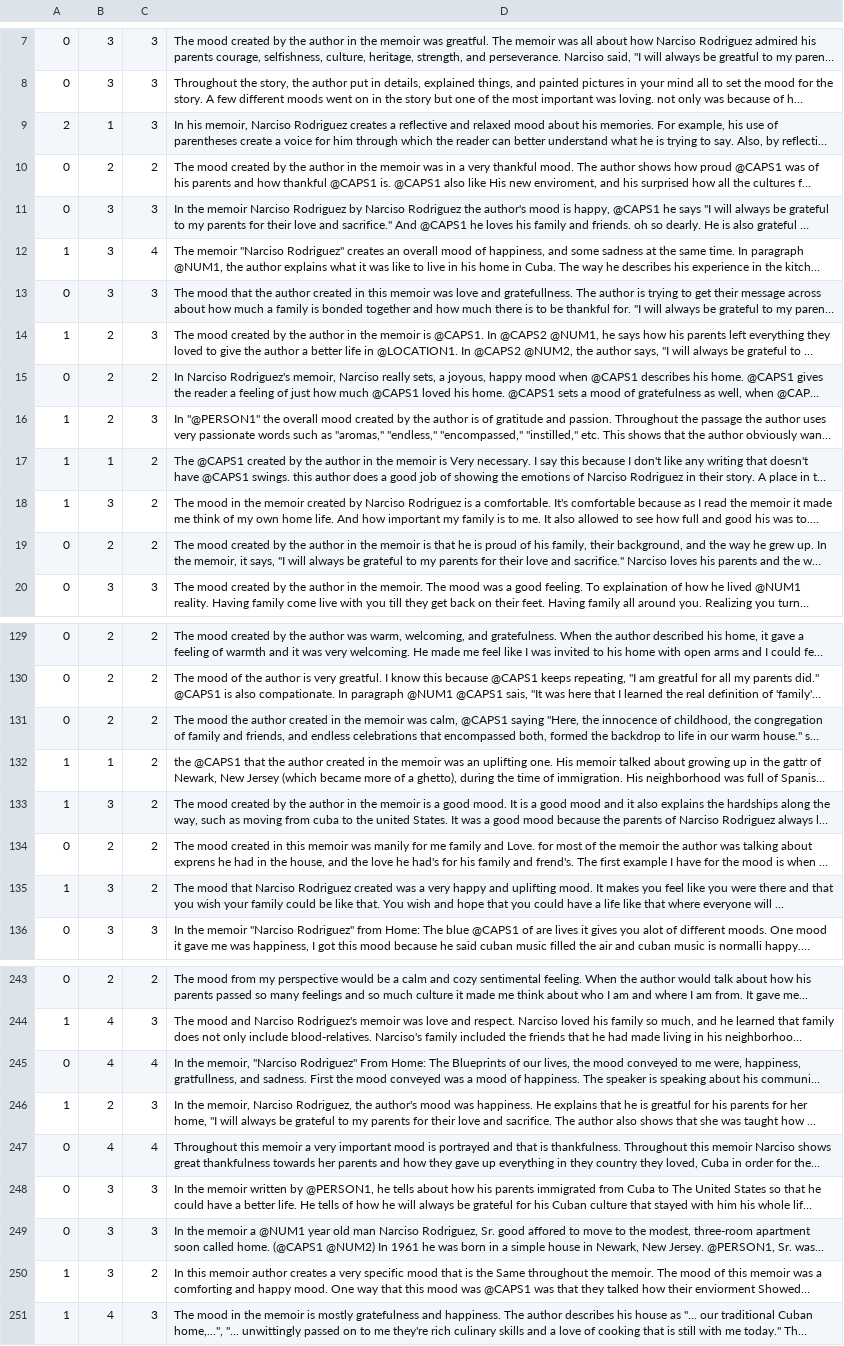
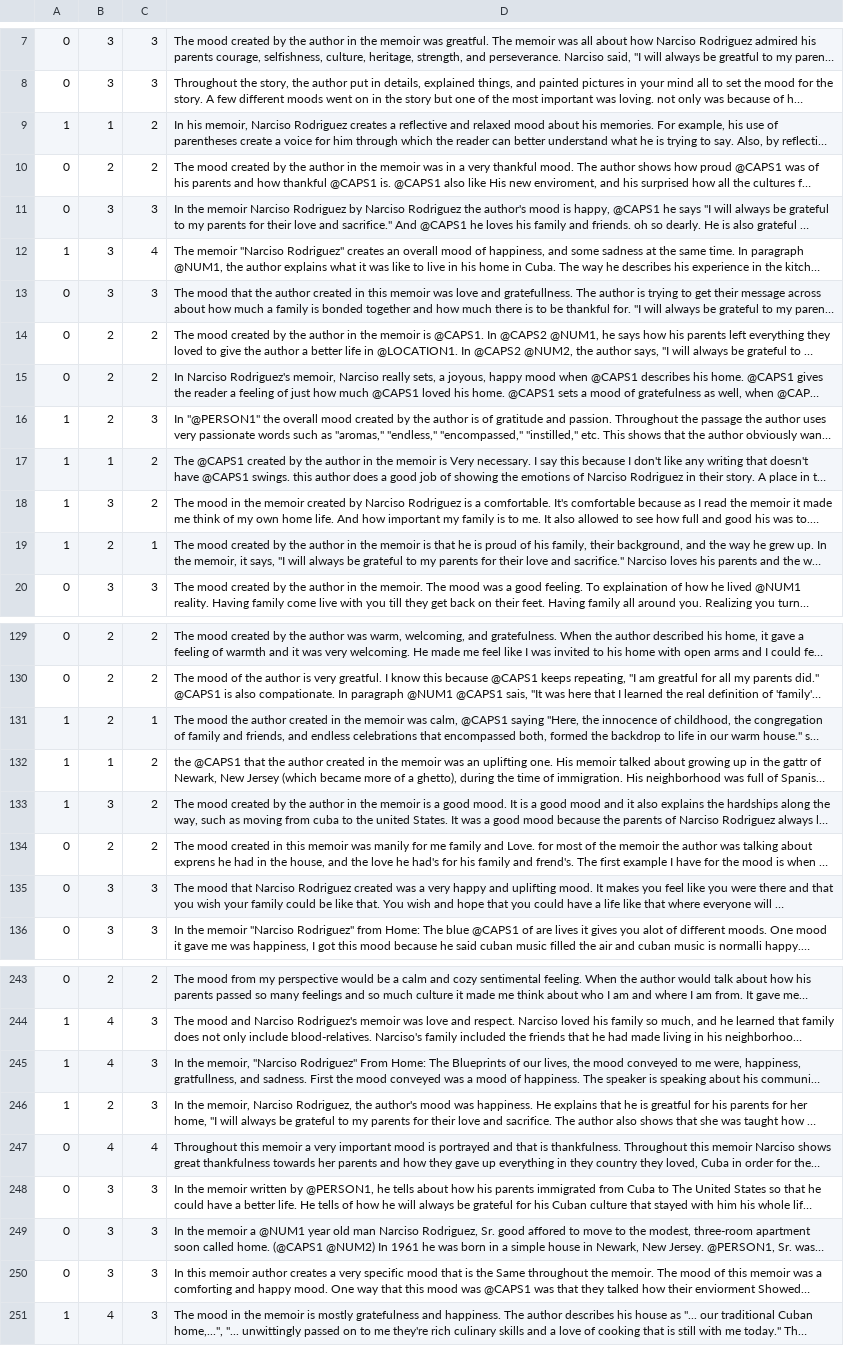
Before and after one commit to dgboy2000/cs224u, a TSV file: output/val.set5.domain1.tsv, drawn as a sheet; only a part is shown, gaps mark what is left out; long unchanged cells end in …; the diff covers the shown part only; the diff names each change by its address in the sheet, - before the commit and + after, or states it on an @@ line.

```diff
--- a/output/val.set5.domain1.tsv
+++ b/output/val.set5.domain1.tsv
-A9: 2
+A9: 1
-C9: 3
+C9: 2
-A14: 1
+A14: 0
-C14: 3
+C14: 2
-A19: 0
+A19: 1
-C19: 2
+C19: 1
-A131: 0
+A131: 1
-C131: 2
+C131: 1
-A135: 1
+A135: 0
-C135: 2
+C135: 3
-A245: 0
+A245: 1
-C245: 4
+C245: 3
-A250: 1
+A250: 0
-C250: 2
+C250: 3
```
Also changed, not shown: 76 edited cells elsewhere in this file, output/val.set3.domain1.tsv, output/val.set4.domain1.tsv, 22 other files.
